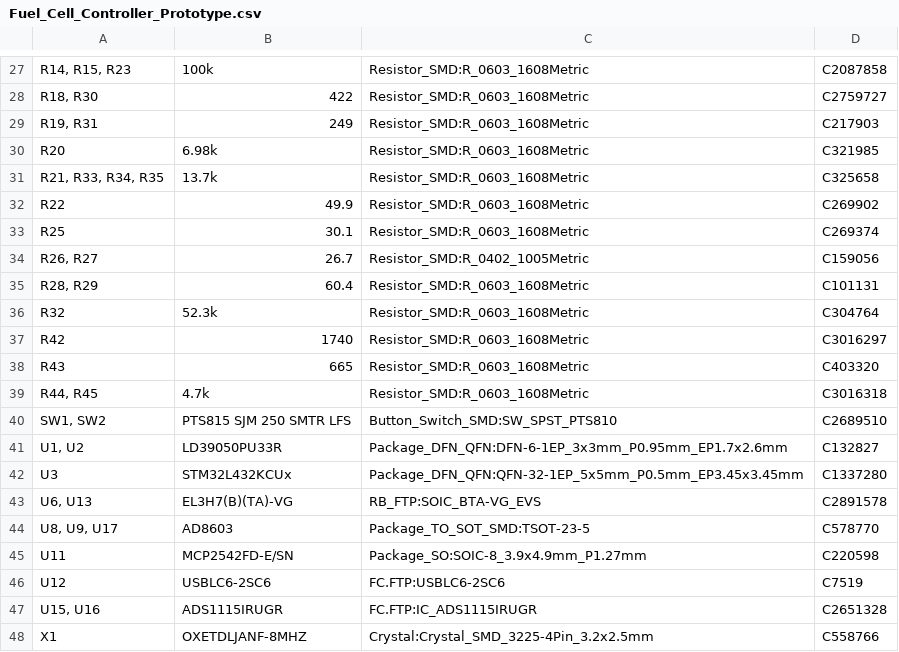
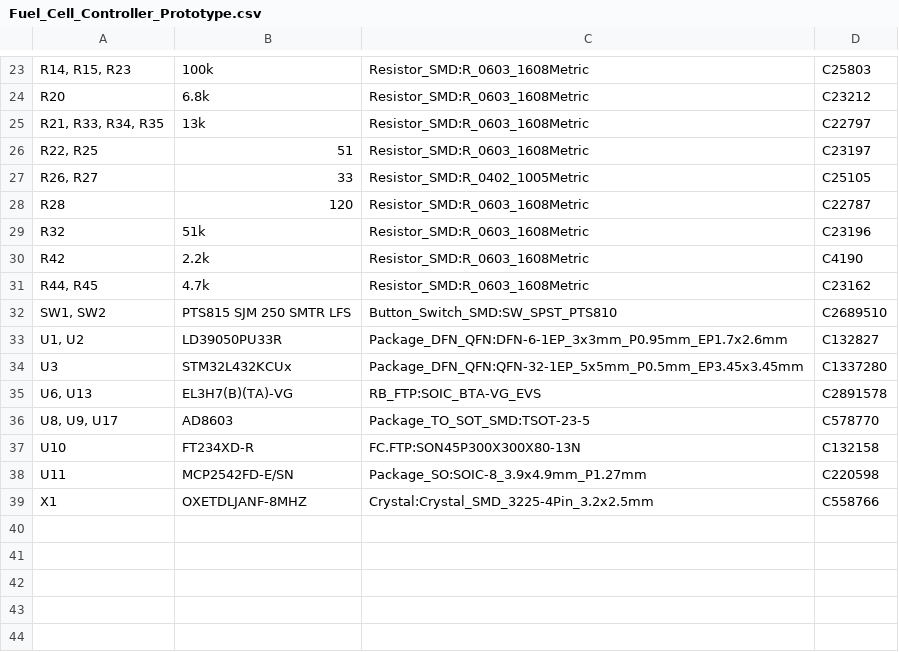
Before and after one commit to UAlberta-EcoCar/Electrical-Hardware-Design, a CSV file: Fuel_Cell_Controller_Lucy_V1/BOM/Fuel_Cell_Controller_Prototype.csv, drawn as a sheet; only a part is shown, gaps mark what is left out; removed rows and columns are numbered as before the commit, all else as after; the diff covers the shown part only; the diff names each change by its address in the sheet, - before the commit and + after, or states it on an @@ line.

```diff
--- a/Fuel_Cell_Controller_Lucy_V1/BOM/Fuel_Cell_Controller_Prototype.csv
+++ b/Fuel_Cell_Controller_Lucy_V1/BOM/Fuel_Cell_Controller_Prototype.csv
-D23: C2087858
+D23: C25803
-row 28: R18, R30 | 422 | Resistor_SMD:R_0603_1608Metric | C2759727
-row 29: R19, R31 | 249 | Resistor_SMD:R_0603_1608Metric | C217903
-B24: 6.98k
+B24: 6.8k
-D24: C321985
+D24: C23212
-B25: 13.7k
+B25: 13k
-D25: C325658
+D25: C22797
-row 32: R22 | 49.9 | Resistor_SMD:R_0603_1608Metric | C269902
-row 33: R25 | 30.1 | Resistor_SMD:R_0603_1608Metric | C269374
+row 26: R22, R25 | 51 | Resistor_SMD:R_0603_1608Metric | C23197
-B27: 26.7
+B27: 33
-D27: C159056
+D27: C25105
-row 35: R28, R29 | 60.4 | Resistor_SMD:R_0603_1608Metric | C101131
+row 28: R28 | 120 | Resistor_SMD:R_0603_1608Metric | C22787
-B29: 52.3k
+B29: 51k
-D29: C304764
+D29: C23196
-B30: 1740
+B30: 2.2k
-D30: C3016297
+D30: C4190
-row 38: R43 | 665 | Resistor_SMD:R_0603_1608Metric | C403320
-D31: C3016318
+D31: C23162
+row 37: U10 | FT234XD-R | FC.FTP:SON45P300X300X80-13N | C132158
-row 46: U12 | USBLC6-2SC6 | FC.FTP:USBLC6-2SC6 | C7519
-row 47: U15, U16 | ADS1115IRUGR | FC.FTP:IC_ADS1115IRUGR | C2651328
```
Also changed, not shown: 4 added rows, 8 removed rows and 22 edited cells elsewhere in this file, Fuel_Cell_Controller_Lucy_V1/BOM/Fuel_Cell_Controller_Prototype-top-pos.csv, 39 other files.
